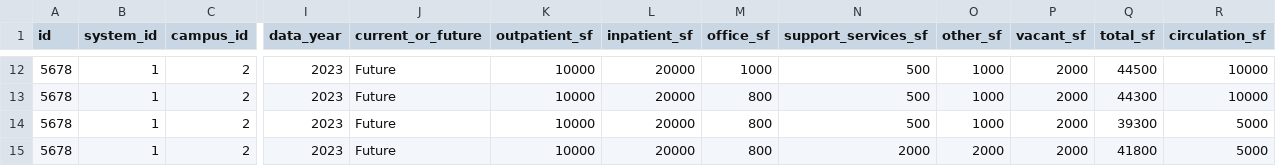
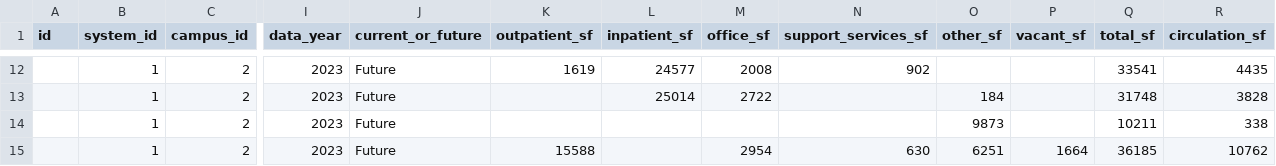
Before and after one commit to City-Innovations/enviah-importer, a CSV file: data/5_floor_data.csv, drawn as a sheet; only a part is shown, gaps mark what is left out; the diff covers the shown part only; the diff names each change by its address in the sheet, - before the commit and + after, or states it on an @@ line.

```diff
--- a/data/5_floor_data.csv
+++ b/data/5_floor_data.csv
-A12:A15 (id): 5678
+A12:A15 (id): (empty)
-K12 (outpatient_sf): 10000
+K12 (outpatient_sf): 1619
-L12 (inpatient_sf): 20000
+L12 (inpatient_sf): 24577
-M12 (office_sf): 1000
+M12 (office_sf): 2008
-N12 (support_services_sf): 500
+N12 (support_services_sf): 902
-O12 (other_sf): 1000
+O12 (other_sf): (empty)
-P12:P14 (vacant_sf): 2000
+P12:P14 (vacant_sf): (empty)
-Q12 (total_sf): 44500
+Q12 (total_sf): 33541
-R12 (circulation_sf): 10000
+R12 (circulation_sf): 4435
-K13:K14 (outpatient_sf): 10000
+K13:K14 (outpatient_sf): (empty)
-L13 (inpatient_sf): 20000
+L13 (inpatient_sf): 25014
-M13 (office_sf): 800
+M13 (office_sf): 2722
-N13:N14 (support_services_sf): 500
+N13:N14 (support_services_sf): (empty)
-O13 (other_sf): 1000
+O13 (other_sf): 184
-Q13 (total_sf): 44300
+Q13 (total_sf): 31748
-R13 (circulation_sf): 10000
+R13 (circulation_sf): 3828
-L14:L15 (inpatient_sf): 20000
+L14:L15 (inpatient_sf): (empty)
-M14 (office_sf): 800
+M14 (office_sf): (empty)
-O14 (other_sf): 1000
+O14 (other_sf): 9873
-Q14 (total_sf): 39300
+Q14 (total_sf): 10211
-R14 (circulation_sf): 5000
+R14 (circulation_sf): 338
-K15 (outpatient_sf): 10000
+K15 (outpatient_sf): 15588
-M15 (office_sf): 800
+M15 (office_sf): 2954
-N15 (support_services_sf): 2000
+N15 (support_services_sf): 630
-O15 (other_sf): 2000
+O15 (other_sf): 6251
-P15 (vacant_sf): 2000
+P15 (vacant_sf): 1664
-Q15 (total_sf): 41800
+Q15 (total_sf): 36185
-R15 (circulation_sf): 5000
+R15 (circulation_sf): 10762
```
Also changed, not shown: 1 added row and 144 edited cells elsewhere in this file, data/4_standards_data.csv, data/6_service_line_data.csv, 44 other files.
